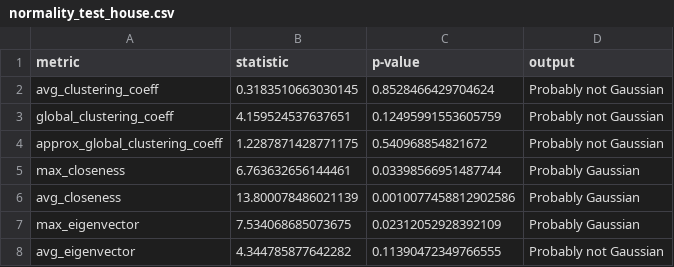
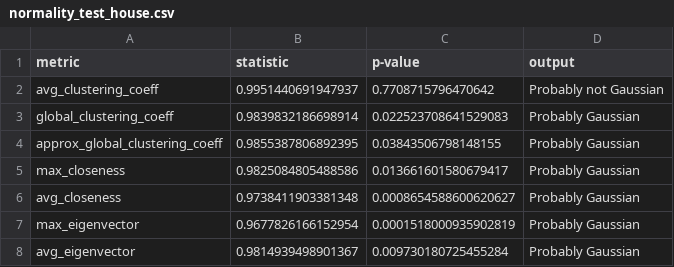
Before and after one commit to fantinluca/lfn_project, a CSV file: results/rand/normality_tests/normality_test_house.csv, drawn as a sheet.

```diff
--- a/results/rand/normality_tests/normality_test_house.csv
+++ b/results/rand/normality_tests/normality_test_house.csv
@@ -1,8 +1,8 @@
 metric;statistic;p-value;output
-avg_clustering_coeff;0.3183510663030145;0.8528466429704624;Probably not Gaussian
-global_clustering_coeff;4.159524537637651;0.12495991553605759;Probably not Gaussian
-approx_global_clustering_coeff;1.2287871428771175;0.540968854821672;Probably not Gaussian
-max_closeness;6.763632656144461;0.03398566951487744;Probably Gaussian
-avg_closeness;13.800078486021139;0.0010077458812902586;Probably Gaussian
-max_eigenvector;7.534068685073675;0.02312052928392109;Probably Gaussian
-avg_eigenvector;4.344785877642282;0.11390472349766555;Probably not Gaussian
+avg_clustering_coeff;0.9951440691947937;0.7708715796470642;Probably not Gaussian
+global_clustering_coeff;0.9839832186698914;0.022523708641529083;Probably Gaussian
+approx_global_clustering_coeff;0.9855387806892395;0.03843506798148155;Probably Gaussian
+max_closeness;0.9825084805488586;0.013661601580679417;Probably Gaussian
+avg_closeness;0.9738411903381348;0.0008654588600620627;Probably Gaussian
+max_eigenvector;0.9677826166152954;0.0001518000935902819;Probably Gaussian
+avg_eigenvector;0.9814939498901367;0.009730180725455284;Probably Gaussian
```
Also changed, not shown: results/rand/normality_tests/normality_test_pop.csv, results/rand/normality_tests/normality_test_rap.csv, 37 other files.
